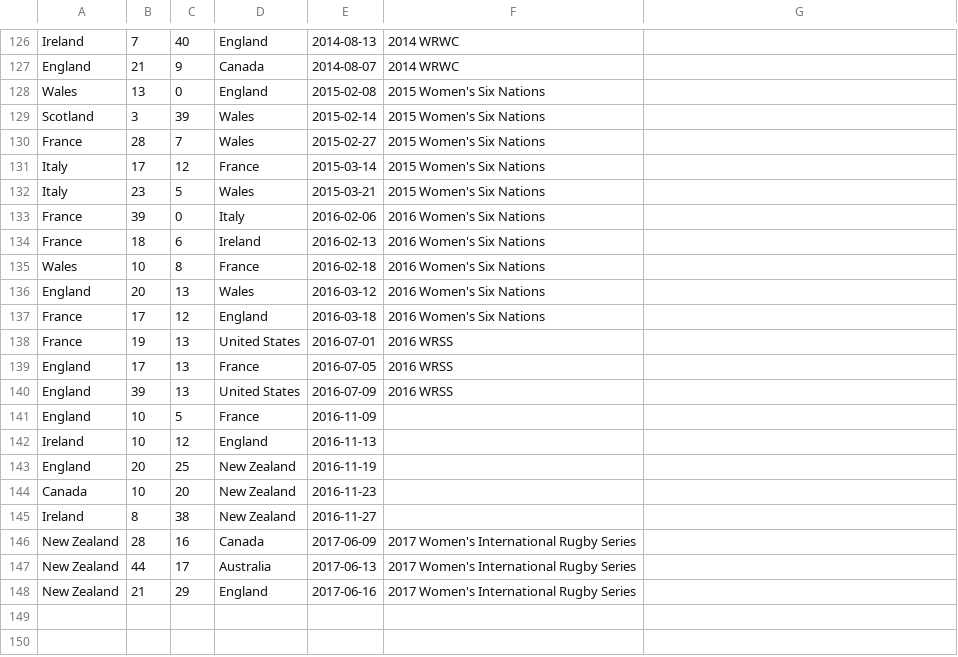
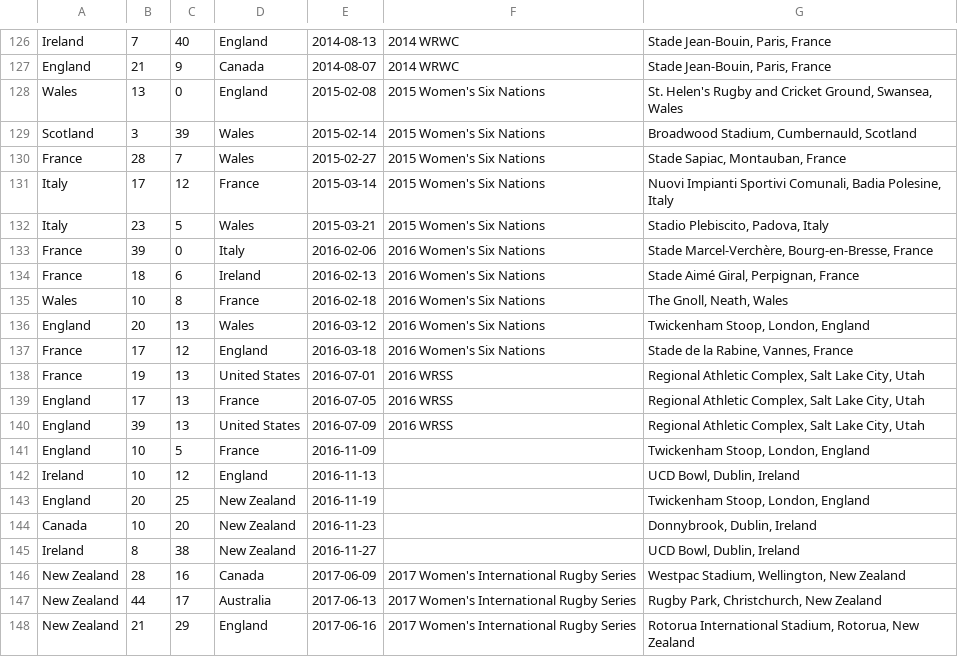
Before and after one commit to mattgrande/utrecht-shield, a CSV file: matches.csv, drawn as a sheet; only a part is shown, gaps mark what is left out; the diff covers the shown part only; the diff names each change by its address in the sheet, - before the commit and + after, or states it on an @@ line.

```diff
--- a/matches.csv
+++ b/matches.csv
-G126:G127: (empty)
+G126:G127: Stade Jean-Bouin, Paris, France
-G128: (empty)
+G128: St. Helen's Rugby and Cricket Ground, Swansea, Wales
-G129: (empty)
+G129: Broadwood Stadium, Cumbernauld, Scotland
-G130: (empty)
+G130: Stade Sapiac, Montauban, France
-G131: (empty)
+G131: Nuovi Impianti Sportivi Comunali, Badia Polesine, Italy
-G132: (empty)
+G132: Stadio Plebiscito, Padova, Italy
-G133: (empty)
+G133: Stade Marcel-Verchère, Bourg-en-Bresse, France
-G134: (empty)
+G134: Stade Aimé Giral, Perpignan, France
-G135: (empty)
+G135: The Gnoll, Neath, Wales
-G136: (empty)
+G136: Twickenham Stoop, London, England
-G137: (empty)
+G137: Stade de la Rabine, Vannes, France
-G138:G140: (empty)
+G138:G140: Regional Athletic Complex, Salt Lake City, Utah
-G141: (empty)
+G141: Twickenham Stoop, London, England
-G142: (empty)
+G142: UCD Bowl, Dublin, Ireland
-G143: (empty)
+G143: Twickenham Stoop, London, England
-G144: (empty)
+G144: Donnybrook, Dublin, Ireland
-G145: (empty)
+G145: UCD Bowl, Dublin, Ireland
-G146: (empty)
+G146: Westpac Stadium, Wellington, New Zealand
-G147: (empty)
+G147: Rugby Park, Christchurch, New Zealand
-G148: (empty)
+G148: Rotorua International Stadium, Rotorua, New Zealand
```
Also changed, not shown: 28 edited cells elsewhere in this file.
